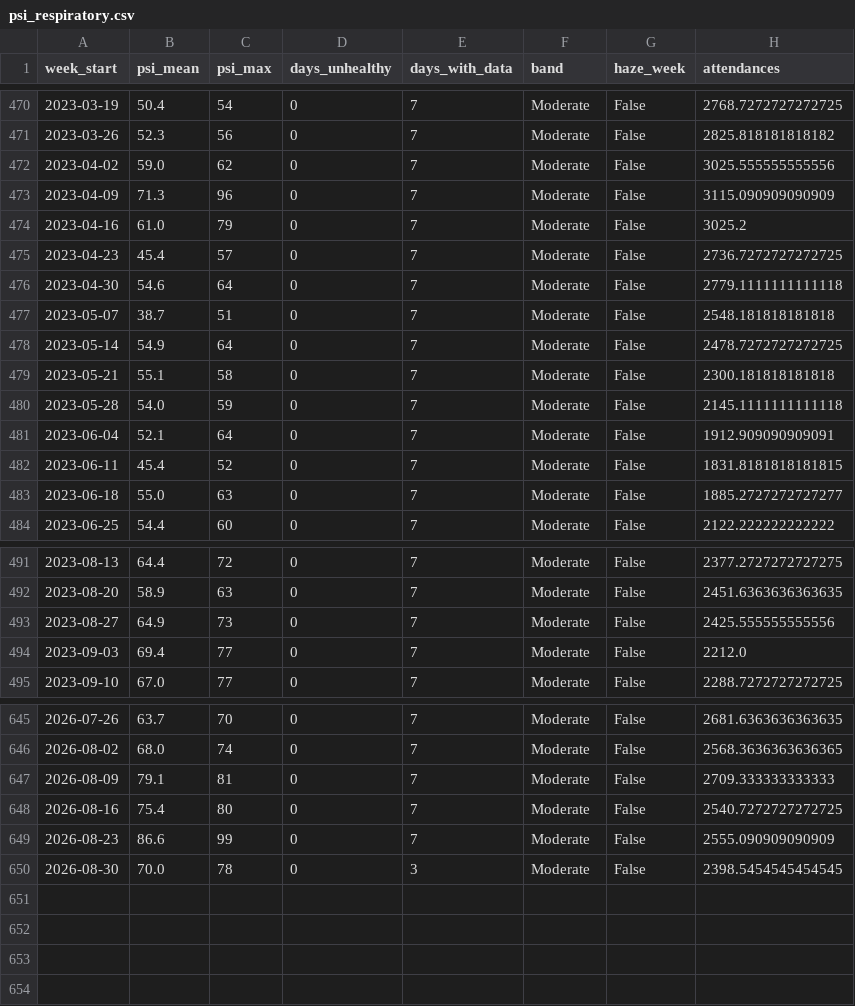
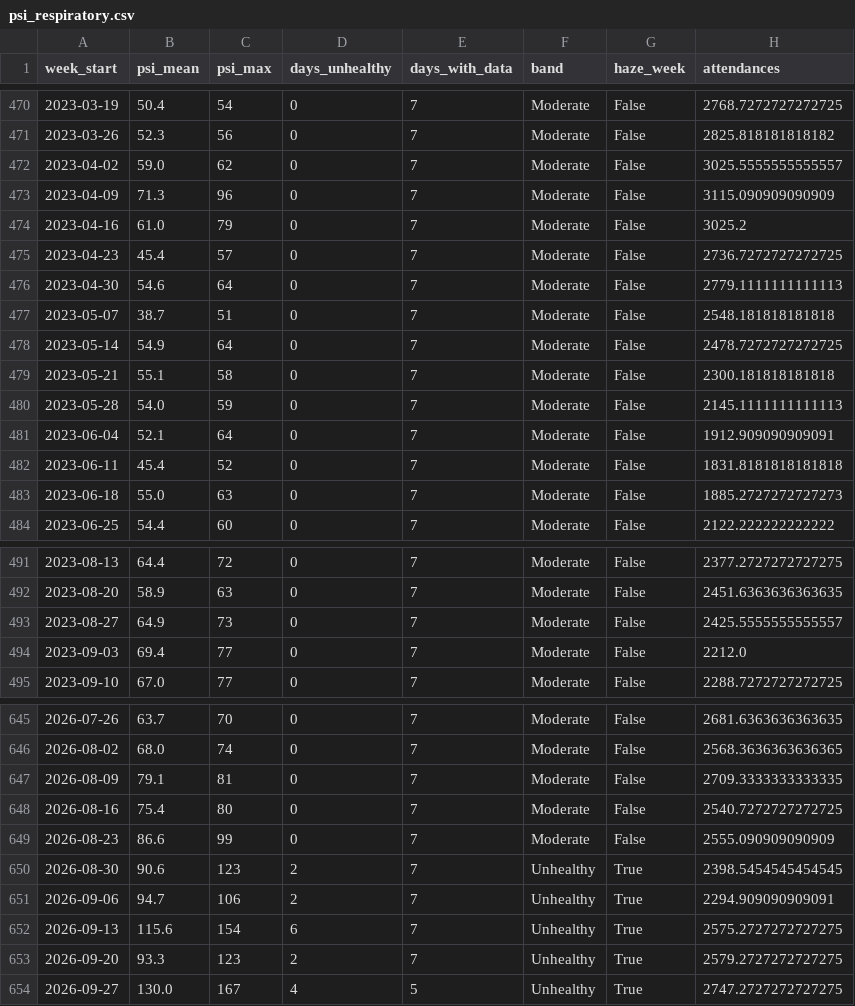
Before and after one commit to laujuehua/sg-epi-radar, a CSV file: data/processed/psi_respiratory.csv, drawn as a sheet; only a part is shown, gaps mark what is left out; the diff covers the shown part only.

```diff
--- a/data/processed/psi_respiratory.csv
+++ b/data/processed/psi_respiratory.csv
@@ -471,3 +471,3 @@ week_start,psi_mean,psi_max,days_unhealthy,days_with_data,band,haze_week,attenda
 2023-03-26,52.3,56,0,7,Moderate,False,2825.818181818182
-2023-04-02,59.0,62,0,7,Moderate,False,3025.555555555556
+2023-04-02,59.0,62,0,7,Moderate,False,3025.5555555555557
 2023-04-09,71.3,96,0,7,Moderate,False,3115.090909090909
@@ -475,3 +475,3 @@ week_start,psi_mean,psi_max,days_unhealthy,days_with_data,band,haze_week,attenda
 2023-04-23,45.4,57,0,7,Moderate,False,2736.7272727272725
-2023-04-30,54.6,64,0,7,Moderate,False,2779.1111111111118
+2023-04-30,54.6,64,0,7,Moderate,False,2779.1111111111113
 2023-05-07,38.7,51,0,7,Moderate,False,2548.181818181818
@@ -479,6 +479,6 @@ week_start,psi_mean,psi_max,days_unhealthy,days_with_data,band,haze_week,attenda
 2023-05-21,55.1,58,0,7,Moderate,False,2300.181818181818
-2023-05-28,54.0,59,0,7,Moderate,False,2145.1111111111118
+2023-05-28,54.0,59,0,7,Moderate,False,2145.1111111111113
 2023-06-04,52.1,64,0,7,Moderate,False,1912.909090909091
-2023-06-11,45.4,52,0,7,Moderate,False,1831.8181818181815
-2023-06-18,55.0,63,0,7,Moderate,False,1885.2727272727277
+2023-06-11,45.4,52,0,7,Moderate,False,1831.8181818181818
+2023-06-18,55.0,63,0,7,Moderate,False,1885.2727272727273
 2023-06-25,54.4,60,0,7,Moderate,False,2122.222222222222
@@ -492,3 +492,3 @@ week_start,psi_mean,psi_max,days_unhealthy,days_with_data,band,haze_week,attenda
 2023-08-20,58.9,63,0,7,Moderate,False,2451.6363636363635
-2023-08-27,64.9,73,0,7,Moderate,False,2425.555555555556
+2023-08-27,64.9,73,0,7,Moderate,False,2425.5555555555557
 2023-09-03,69.4,77,0,7,Moderate,False,2212.0
@@ -646,5 +646,9 @@ week_start,psi_mean,psi_max,days_unhealthy,days_with_data,band,haze_week,attenda
 2026-08-02,68.0,74,0,7,Moderate,False,2568.3636363636365
-2026-08-09,79.1,81,0,7,Moderate,False,2709.333333333333
+2026-08-09,79.1,81,0,7,Moderate,False,2709.3333333333335
 2026-08-16,75.4,80,0,7,Moderate,False,2540.7272727272725
 2026-08-23,86.6,99,0,7,Moderate,False,2555.090909090909
-2026-08-30,70.0,78,0,3,Moderate,False,2398.5454545454545
+2026-08-30,90.6,123,2,7,Unhealthy,True,2398.5454545454545
+2026-09-06,94.7,106,2,7,Unhealthy,True,2294.909090909091
+2026-09-13,115.6,154,6,7,Unhealthy,True,2575.2727272727275
+2026-09-20,93.3,123,2,7,Unhealthy,True,2579.2727272727275
+2026-09-27,130.0,167,4,5,Unhealthy,True,2747.2727272727275
```
Also changed, not shown: 13 edited cells elsewhere in this file, data/extra/processed/polyclinic_attendances.csv, data/extra/processed/psi_daily.csv, 9 other files.
